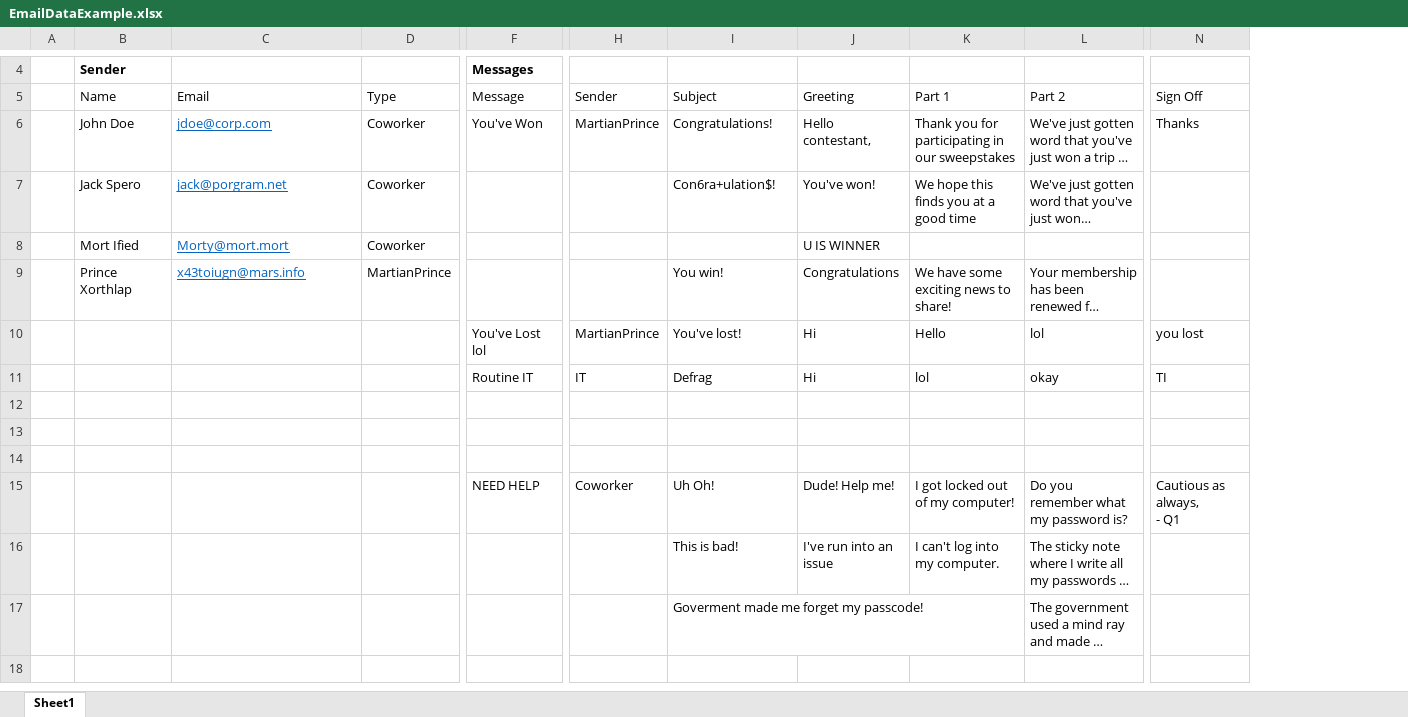
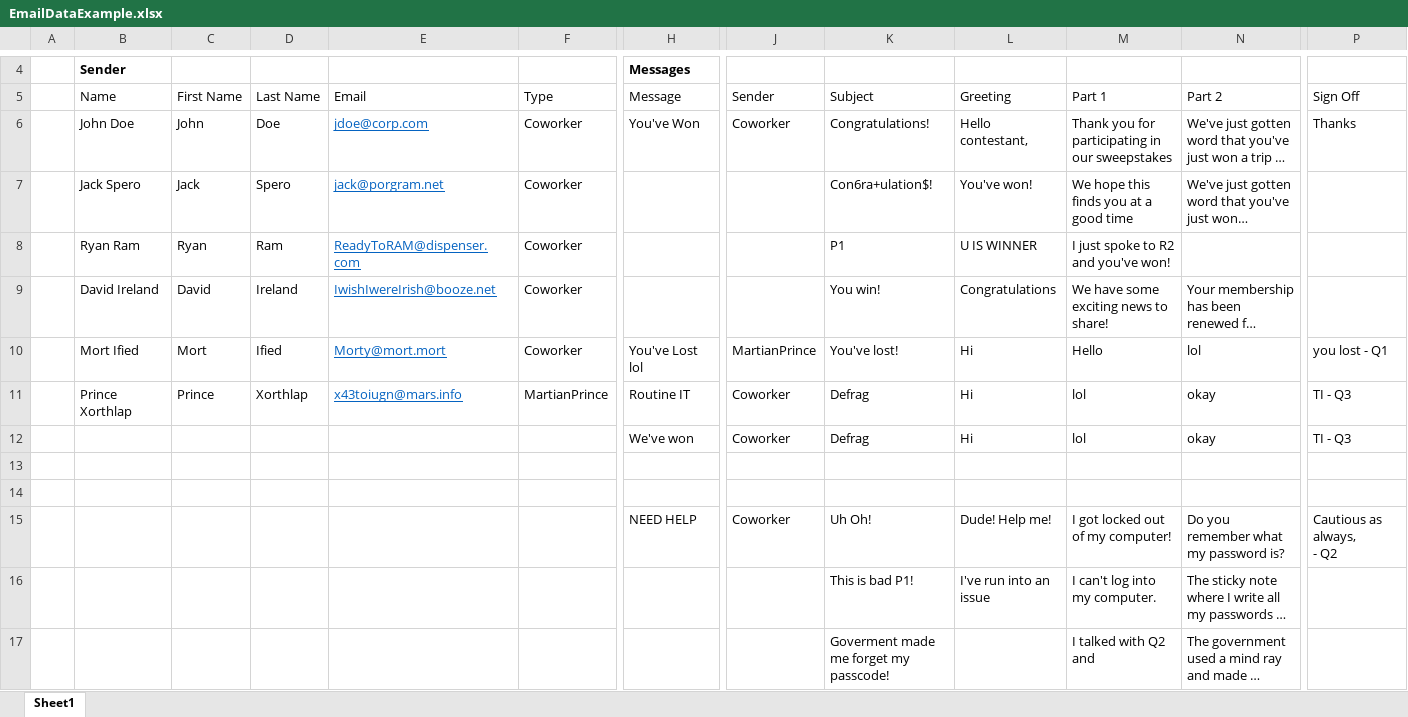
Before and after one commit to jspero77/ProgrammingFinal, an Excel workbook: Assets/Editor/EmailDataExample.xlsx, sheet Sheet1, drawn as a sheet; only a part is shown, gaps mark what is left out; long unchanged cells end in …; values as stored, in another font and other column widths than the file's, no borders; conditional formats and table styles not drawn; removed rows and columns are numbered as before the commit, all else as after; rows hold the shown columns only; ↵ is a line break in a cell; the diff names each change by its address in the sheet, - before the commit and + after, or states it on an @@ line.

Commit message:
Working Name Addition
Randomly selects names from the same type for added variety.

```diff
--- a/Assets/Editor/EmailDataExample.xlsx (sheet Sheet1)
+++ b/Assets/Editor/EmailDataExample.xlsx (sheet Sheet1)
+column C (First Name), rows 6-7: John | Jack; rows 9-10: David | Mort
+column D (Last Name), rows 6-7: Doe | Spero; rows 9-10: Ireland | Ified
-J6 (Sender): MartianPrince
+J6 (Sender): Coworker
-row 8:  | Mort Ified | Morty@mort.mort | Coworker |  |  |  | U IS WINNER
+row 8:  | Ryan Ram | Ryan | Ram | ReadyToRAM@dispenser.com | Coworker |  |  | P1 | U IS WINNER | I just spoke to R2 and you've won!
-B9 (Name): Prince Xorthlap
+B9 (Name): David Ireland
-E9 (Email): x43toiugn@mars.info
+E9 (Email): IwishIwereIrish@booze.net
-F9 (Type): MartianPrince
+F9 (Type): Coworker
-B10 (Name): (empty)
+B10 (Name): Mort Ified
-E10 (Email): (empty)
+E10 (Email): Morty@mort.mort
-F10 (Type): (empty)
+F10 (Type): Coworker
-P10 (Sign Off): you lost
+P10 (Sign Off): you lost - Q1
+row 11:  | Prince Xorthlap | Prince | Xorthlap | x43toiugn@mars.info | MartianPrince | Routine IT | Coworker | Defrag | Hi | lol | okay | TI - Q3
-H12 (Message): Routine IT
+H12 (Message): We've won
-J12 (Sender): IT
+J12 (Sender): Coworker
-P12 (Sign Off): TI
+P12 (Sign Off): TI - Q3
-row 14: (empty)
-P15 (Sign Off): Cautious as always, ↵ - Q1
+P15 (Sign Off): Cautious as always, ↵ - Q2
-K16 (Subject): This is bad!
+K16 (Subject): This is bad P1!
-M17 (Part 1): (empty)
+M17 (Part 1): I talked with Q2 and
```
Also changed, not shown: 19 other files.
